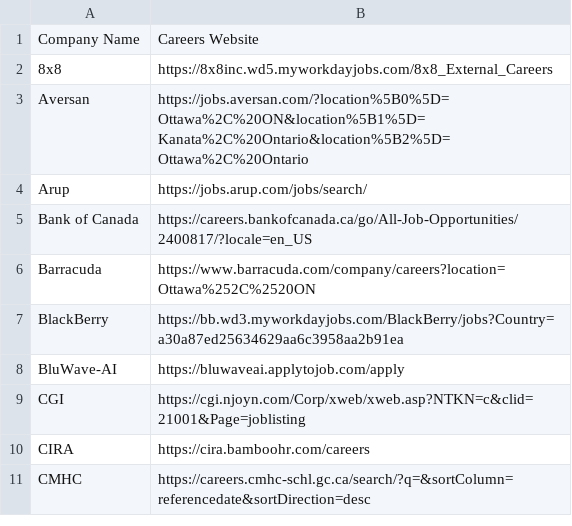
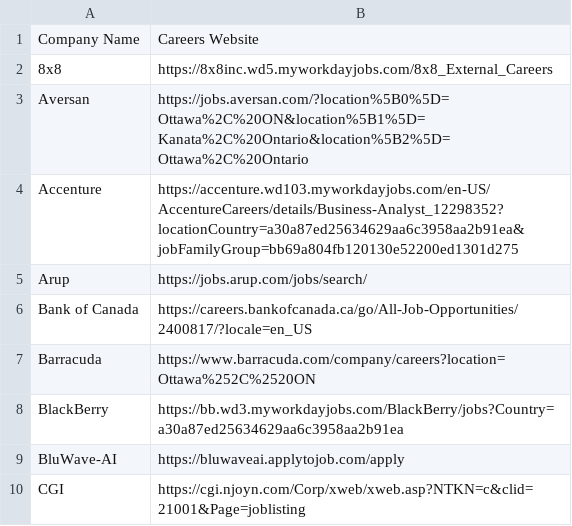
Before and after one commit to TeriakiSauce/Ottechwa, a CSV file: websites.csv, drawn as a sheet; only a part is shown; the shorter side is filled out with more unchanged rows; the diff names each change by its address in the sheet, - before the commit and + after, or states it on an @@ line.

Commit message:
Added new website

```diff
--- a/websites.csv
+++ b/websites.csv
+row 4: Accenture | https://accenture.wd103.myworkdayjobs.com/en-US/AccentureCareers/details/Business-Analyst_12298352?locationCountry=a30a87ed25634629aa6c3958aa2b91ea&jobFamilyGroup=bb69a804fb120130e52200ed1301d275
```
Also changed, not shown: 3 other files.
